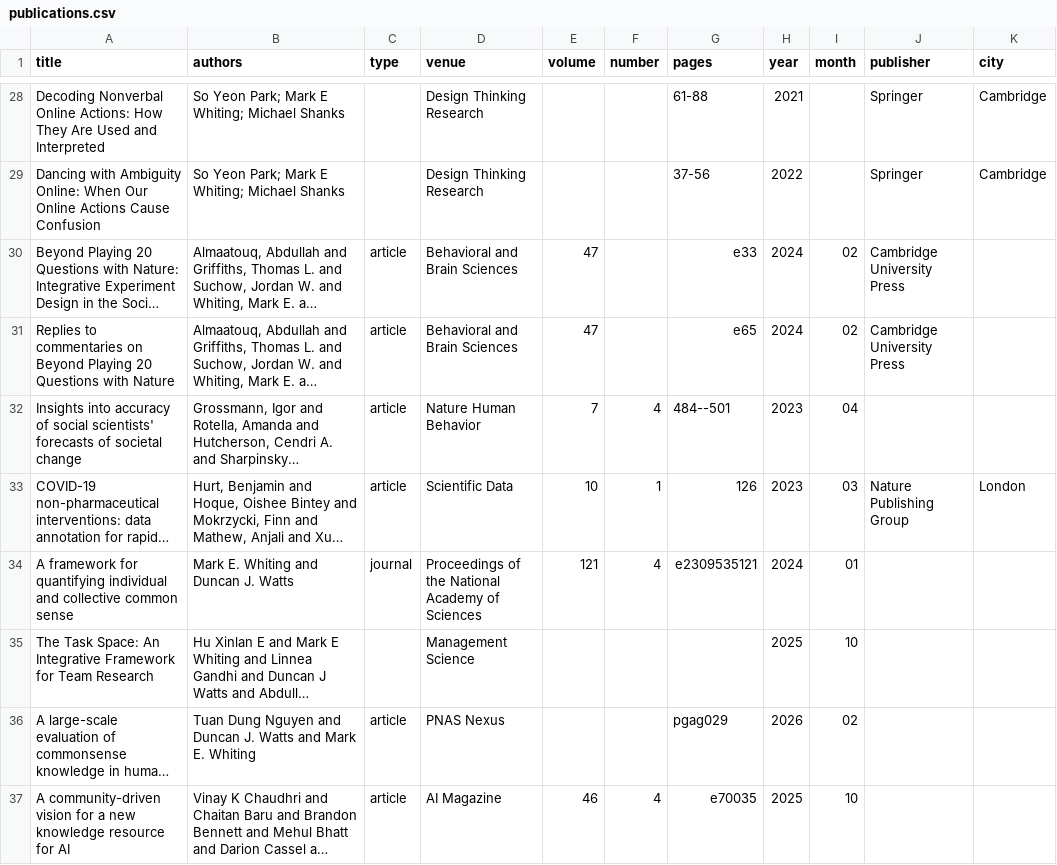
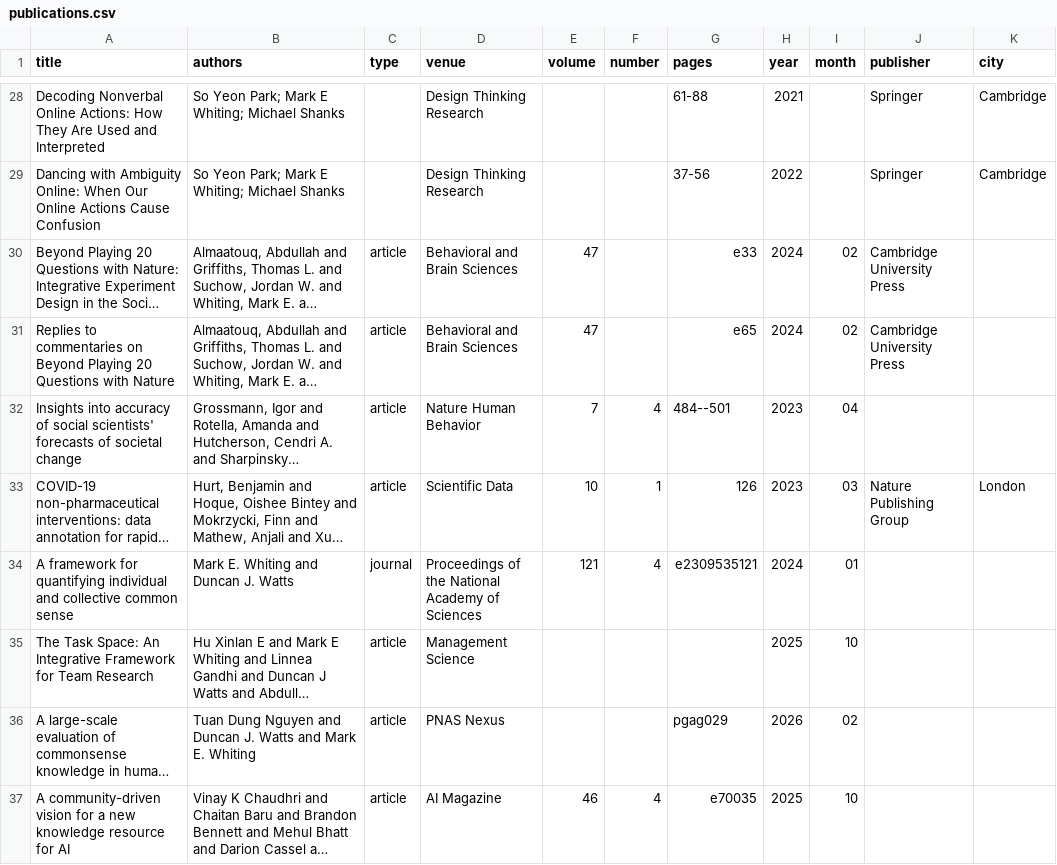
Before and after one commit to markwhiting/Whiting.me, a CSV file: _data/publications.csv, drawn as a sheet; only a part is shown, gaps mark what is left out; long unchanged cells end in …; the diff names each change by its address in the sheet, - before the commit and + after, or states it on an @@ line.

```diff
--- a/_data/publications.csv
+++ b/_data/publications.csv
-C35 (type): (empty)
+C35 (type): article
```
